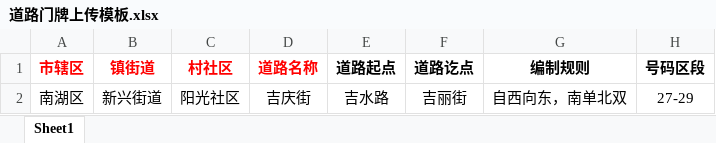
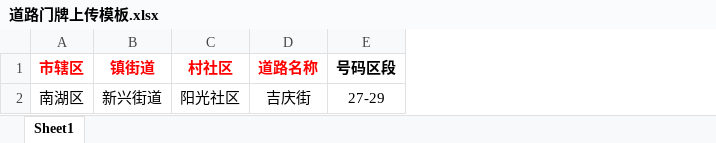
Before and after one commit to lichaoling/JXTopsys, an Excel workbook: JXGIS.JXTopsystem/Files/UploadFiles/道路门牌上传模板.xlsx, sheet Sheet1, drawn as a sheet; only a part is shown; values as stored, in another font and other column widths than the file's, no borders; the diff names each change by its address in the sheet, - before the commit and + after, or states it on an @@ line.

```diff
--- a/JXGIS.JXTopsystem/Files/UploadFiles/道路门牌上传模板.xlsx (sheet Sheet1)
+++ b/JXGIS.JXTopsystem/Files/UploadFiles/道路门牌上传模板.xlsx (sheet Sheet1)
-column E (道路起点), row 2: 吉水路
-column F (道路讫点), row 2: 吉丽街
-column G (编制规则), row 2: 自西向东，南单北双
```
Also changed, not shown: 19 other files.
